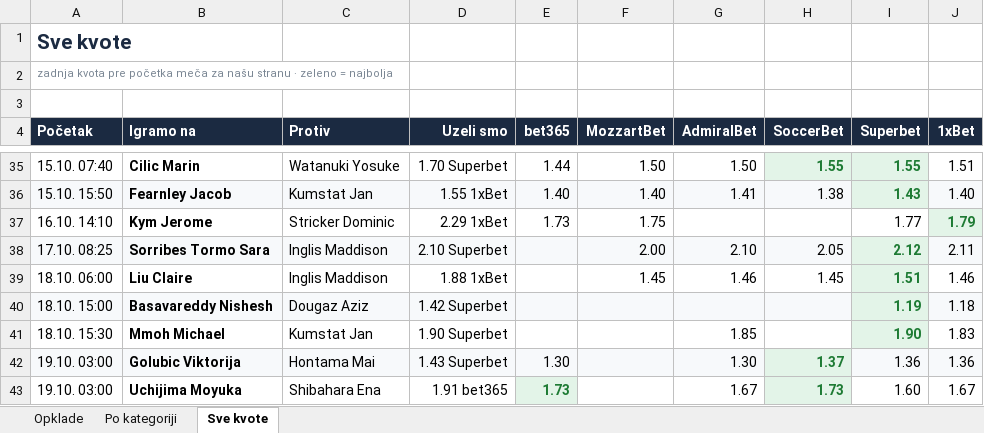
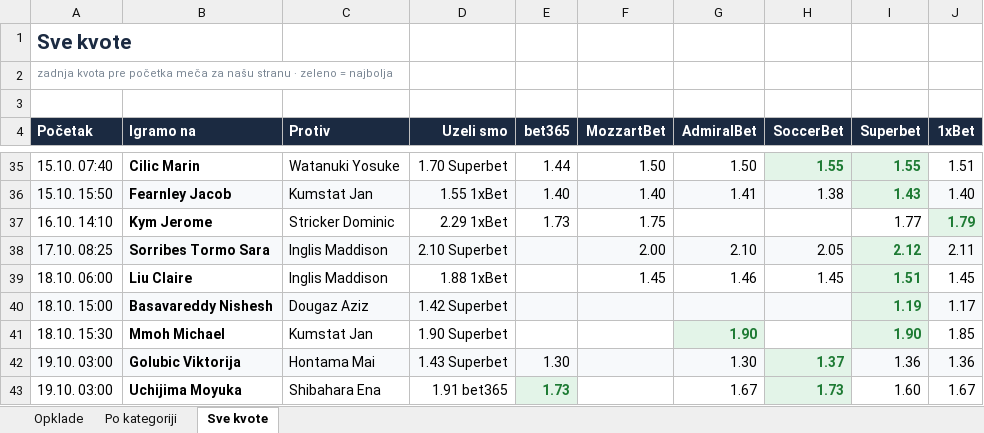
Before and after one commit to andreja69420/pantasocial, an Excel workbook: research/tennis-ml/paper/opklade.xlsx, sheet Sve kvote, drawn as a sheet; only a part is shown, gaps mark what is left out; values as stored, in another font and other column widths than the file's, no borders; the diff names each change by its address in the sheet, - before the commit and + after, or states it on an @@ line.

```diff
--- a/research/tennis-ml/paper/opklade.xlsx (sheet Sve kvote)
+++ b/research/tennis-ml/paper/opklade.xlsx (sheet Sve kvote)
-J39 (1xBet): 1.46
+J39 (1xBet): 1.45
-J40 (1xBet): 1.18
+J40 (1xBet): 1.17
-G41 (AdmiralBet): 1.85
+G41 (AdmiralBet): 1.90
@@ G41 fill: none → #E3F4E8, bold: off → on, text colour: black → #1E7B34 @@
-J41 (1xBet): 1.83
+J41 (1xBet): 1.85
```
Also changed, not shown: sheet Opklade, 2 other files.
